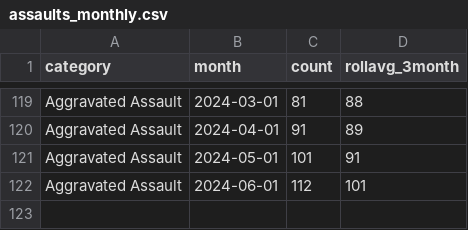
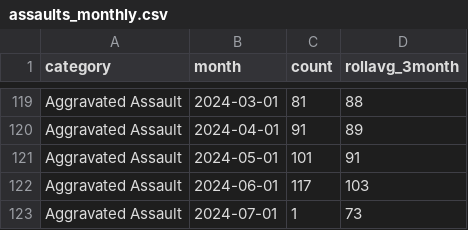
Before and after one commit to abcotvdata/safetytracker_raleigh, a CSV file: data/output/monthly/assaults_monthly.csv, drawn as a sheet; only a part is shown, gaps mark what is left out.

```diff
--- a/data/output/monthly/assaults_monthly.csv
+++ b/data/output/monthly/assaults_monthly.csv
@@ -121,2 +121,3 @@ Aggravated Assault,2024-04-01,91,89
 Aggravated Assault,2024-05-01,101,91
-Aggravated Assault,2024-06-01,112,101
+Aggravated Assault,2024-06-01,117,103
+Aggravated Assault,2024-07-01,1,73
```
Also changed, not shown: data/output/monthly/autothefts_monthly.csv, data/output/monthly/burglaries_monthly.csv, 50 other files.
